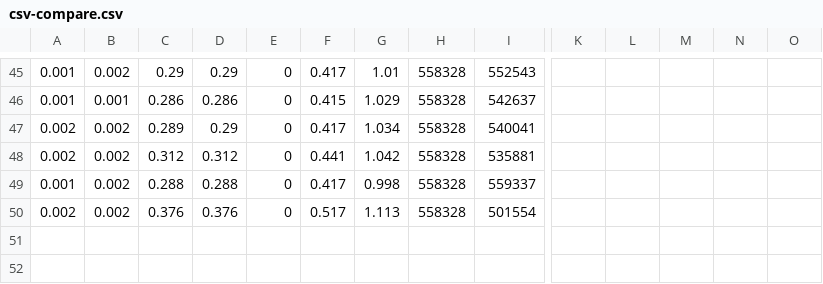
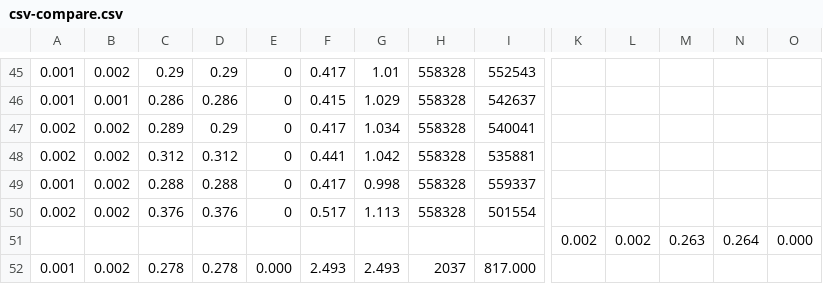
Before and after one commit to ptew/.dot_files, a CSV file: Dropbox (MIT)/Code/Fido_Performance/content-type-timing/csv-compare.csv, drawn as a sheet; only a part is shown, gaps mark what is left out; rows hold the shown columns only; the diff names each change by its address in the sheet, - before the commit and + after, or states it on an @@ line.

```diff
--- a/Dropbox (MIT)/Code/Fido_Performance/content-type-timing/csv-compare.csv
+++ b/Dropbox (MIT)/Code/Fido_Performance/content-type-timing/csv-compare.csv
+row 51:  |  |  |  |  |  |  |  |  | 0.002 | 0.002 | 0.263 | 0.264 | 0.000
+row 52: 0.001 | 0.002 | 0.278 | 0.278 | 0.000 | 2.493 | 2.493 | 2037 | 817.000
```
Also changed, not shown: 11 other files.
